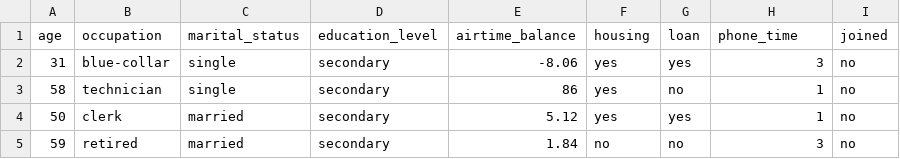
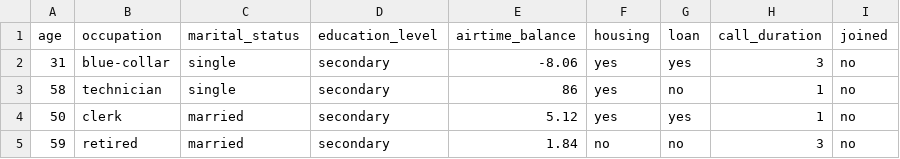
Before and after one commit to nisengweregis/machine_learning, a CSV file: supervised_learning/data.csv, drawn as a sheet; only a part is shown.

Commit message:
updating data

```diff
--- a/supervised_learning/data.csv
+++ b/supervised_learning/data.csv
@@ -1,2 +1,2 @@
-age,occupation,marital_status,education_level,airtime_balance,housing,loan,phone_time,joined
+age,occupation,marital_status,education_level,airtime_balance,housing,loan,call_duration,joined
 31,blue-collar,single,secondary,-8.06,yes,yes,3,no
```
